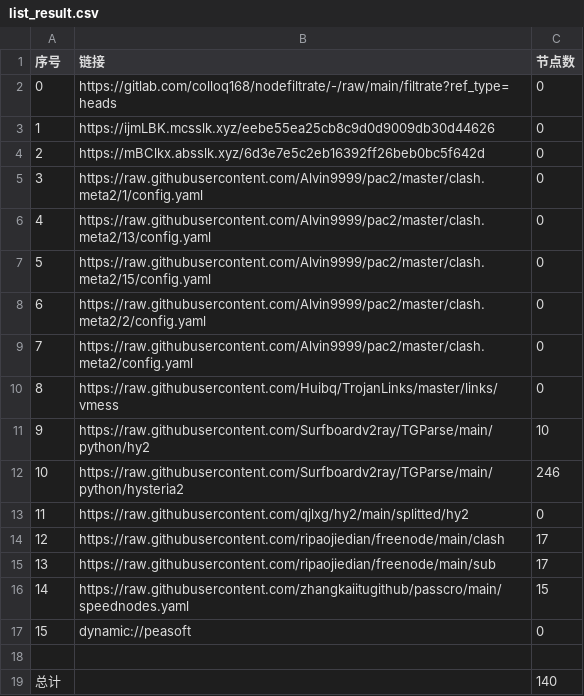
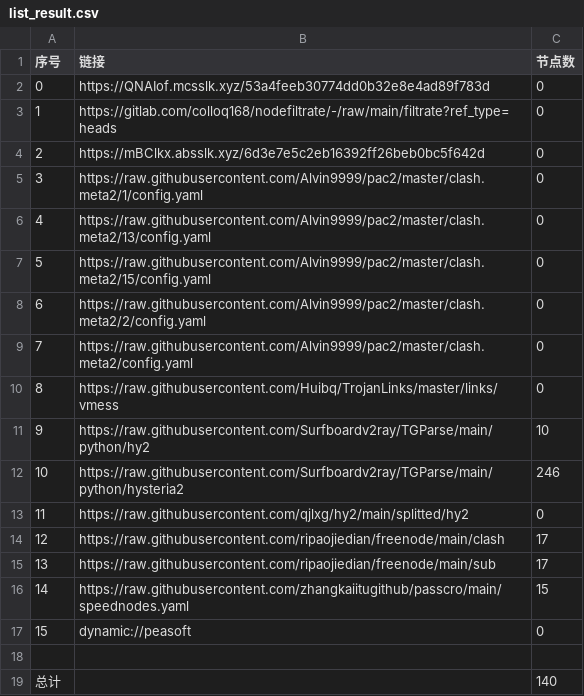
Before and after one commit to rf916711-del/AutoMergePublicNodes, a CSV file: list_result.csv, drawn as a sheet.

```diff
--- a/list_result.csv
+++ b/list_result.csv
@@ -1,4 +1,4 @@
 序号,链接,节点数
-0,https://gitlab.com/colloq168/nodefiltrate/-/raw/main/filtrate?ref_type=heads,0
-1,https://ijmLBK.mcsslk.xyz/eebe55ea25cb8c9d0d9009db30d44626,0
+0,https://QNAIof.mcsslk.xyz/53a4feeb30774dd0b32e8e4ad89f783d,0
+1,https://gitlab.com/colloq168/nodefiltrate/-/raw/main/filtrate?ref_type=heads,0
 2,https://mBClkx.absslk.xyz/6d3e7e5c2eb16392ff26beb0bc5f642d,0
```
Also changed, not shown: 3 other files.
